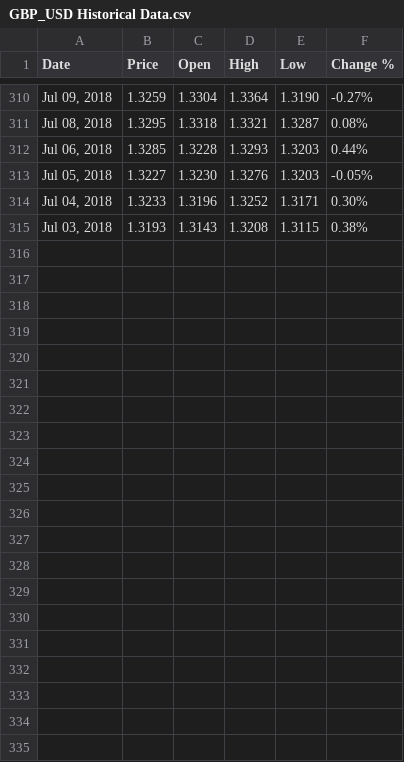
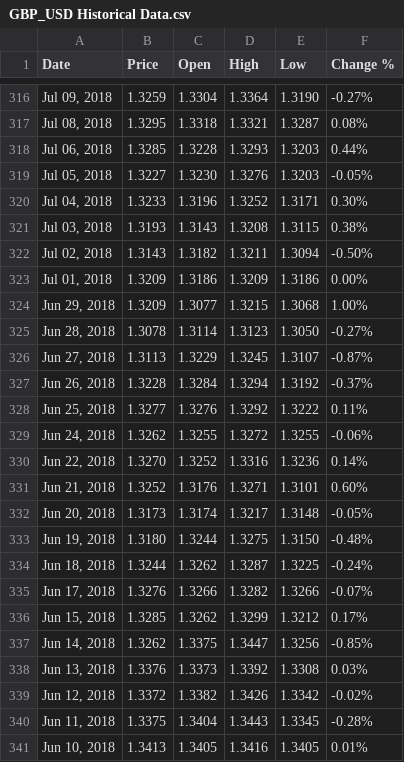
Before and after one commit to OpenWeasel/GBPUSD-1Y-HISTORICAL, a CSV file: GBP_USD Historical Data.csv, drawn as a sheet; only a part is shown, gaps mark what is left out; the diff covers the shown part only.

Commit message:
Update GBP_USD Historical Data.csv
JUL10 Data

```diff
--- a/GBP_USD Historical Data.csv
+++ b/GBP_USD Historical Data.csv
@@ -315 +321,21 @@
 "Jul 03, 2018","1.3193","1.3143","1.3208","1.3115","0.38%"
+"Jul 02, 2018","1.3143","1.3182","1.3211","1.3094","-0.50%"
+"Jul 01, 2018","1.3209","1.3186","1.3209","1.3186","0.00%"
+"Jun 29, 2018","1.3209","1.3077","1.3215","1.3068","1.00%"
+"Jun 28, 2018","1.3078","1.3114","1.3123","1.3050","-0.27%"
+"Jun 27, 2018","1.3113","1.3229","1.3245","1.3107","-0.87%"
+"Jun 26, 2018","1.3228","1.3284","1.3294","1.3192","-0.37%"
+"Jun 25, 2018","1.3277","1.3276","1.3292","1.3222","0.11%"
+"Jun 24, 2018","1.3262","1.3255","1.3272","1.3255","-0.06%"
+"Jun 22, 2018","1.3270","1.3252","1.3316","1.3236","0.14%"
+"Jun 21, 2018","1.3252","1.3176","1.3271","1.3101","0.60%"
+"Jun 20, 2018","1.3173","1.3174","1.3217","1.3148","-0.05%"
+"Jun 19, 2018","1.3180","1.3244","1.3275","1.3150","-0.48%"
+"Jun 18, 2018","1.3244","1.3262","1.3287","1.3225","-0.24%"
+"Jun 17, 2018","1.3276","1.3266","1.3282","1.3266","-0.07%"
+"Jun 15, 2018","1.3285","1.3262","1.3299","1.3212","0.17%"
+"Jun 14, 2018","1.3262","1.3375","1.3447","1.3256","-0.85%"
+"Jun 13, 2018","1.3376","1.3373","1.3392","1.3308","0.03%"
+"Jun 12, 2018","1.3372","1.3382","1.3426","1.3342","-0.02%"
+"Jun 11, 2018","1.3375","1.3404","1.3443","1.3345","-0.28%"
+"Jun 10, 2018","1.3413","1.3405","1.3416","1.3405","0.01%"
```
Also changed, not shown: 6 added rows and 9 edited cells elsewhere in this file.
